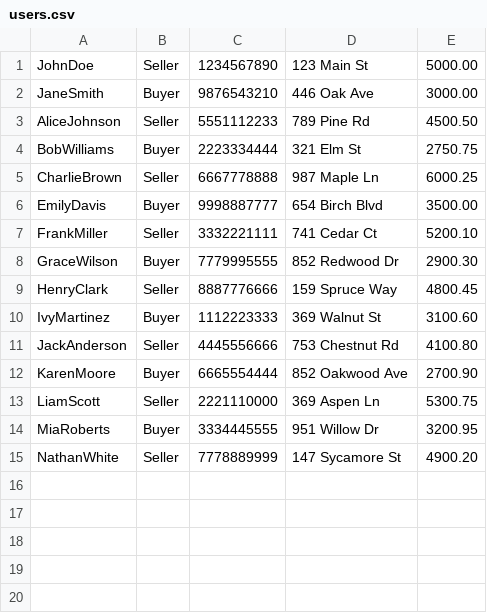
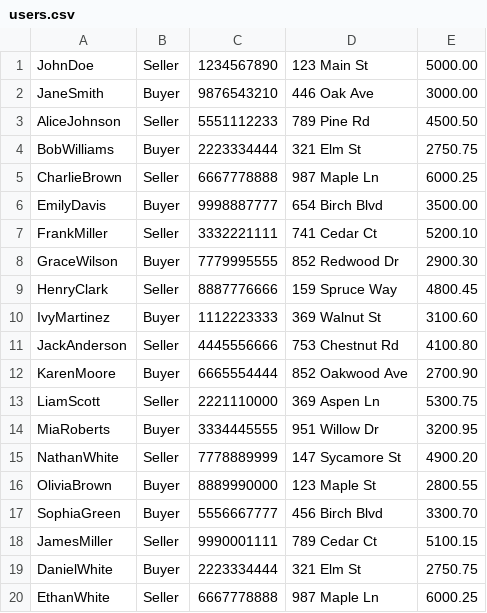
Before and after one commit to Mr-Kesh/EbayCloneSimulator, a CSV file: CSV_files/users.csv, drawn as a sheet; the diff names each change by its address in the sheet, - before the commit and + after, or states it on an @@ line.

```diff
--- a/CSV_files/users.csv
+++ b/CSV_files/users.csv
+row 16: OliviaBrown | Buyer | 8889990000 | 123 Maple St | 2800.55
+row 17: SophiaGreen | Buyer | 5556667777 | 456 Birch Blvd | 3300.70
+row 18: JamesMiller | Seller | 9990001111 | 789 Cedar Ct | 5100.15
+row 19: DanielWhite | Buyer | 2223334444 | 321 Elm St | 2750.75
+row 20: EthanWhite | Seller | 6667778888 | 987 Maple Ln | 6000.25
```
Also changed, not shown: CSV_files/bids.csv, 1 other file.
